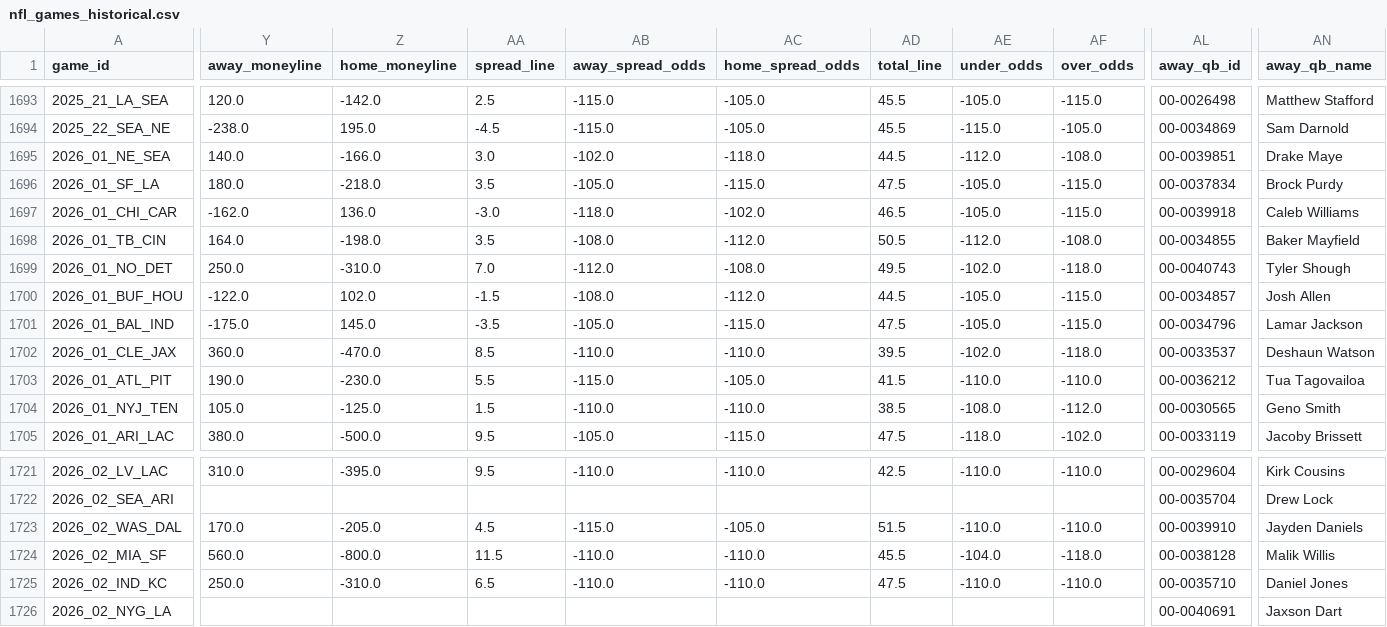
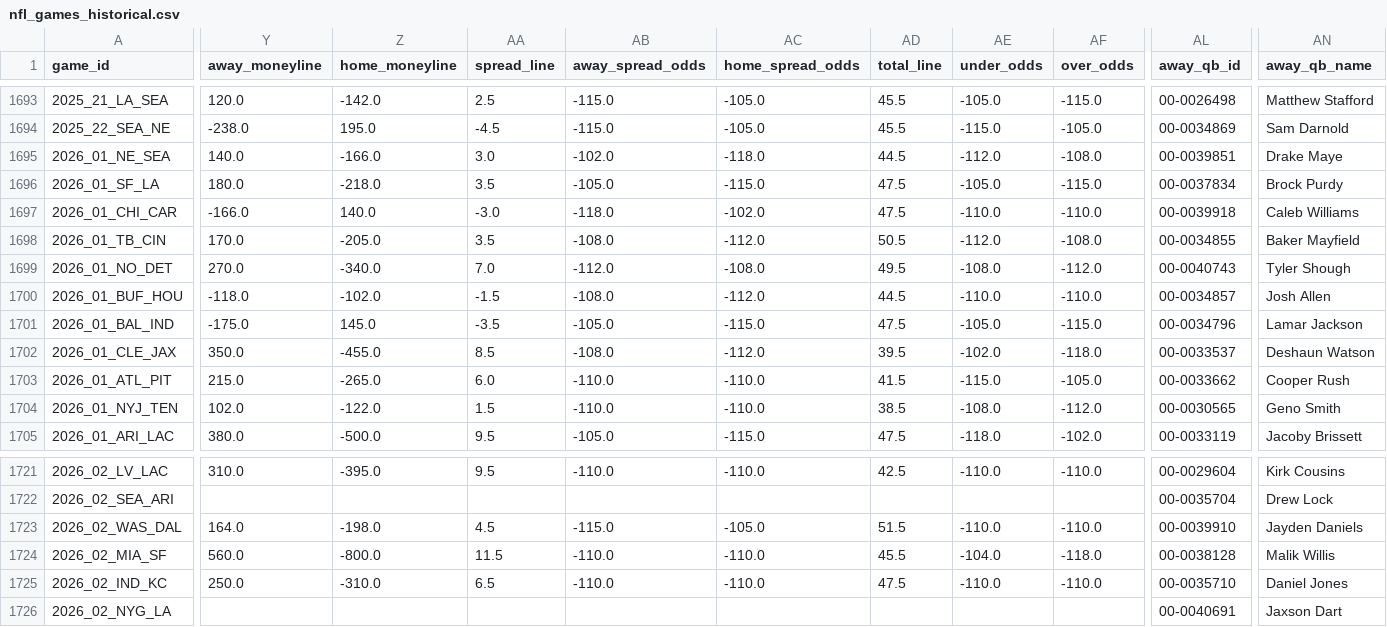
Before and after one commit to bestoddspredictions-web/NFL-PREDICTIONS, a CSV file: data_files/nfl_games_historical.csv, drawn as a sheet; only a part is shown, gaps mark what is left out; the diff covers the shown part only; the diff names each change by its address in the sheet, - before the commit and + after, or states it on an @@ line.

```diff
--- a/data_files/nfl_games_historical.csv
+++ b/data_files/nfl_games_historical.csv
-Y1697 (away_moneyline): -162.0
+Y1697 (away_moneyline): -166.0
-Z1697 (home_moneyline): 136.0
+Z1697 (home_moneyline): 140.0
-AD1697 (total_line): 46.5
+AD1697 (total_line): 47.5
-AE1697 (under_odds): -105.0
+AE1697 (under_odds): -110.0
-AF1697 (over_odds): -115.0
+AF1697 (over_odds): -110.0
-Y1698 (away_moneyline): 164.0
+Y1698 (away_moneyline): 170.0
-Z1698 (home_moneyline): -198.0
+Z1698 (home_moneyline): -205.0
-Y1699 (away_moneyline): 250.0
+Y1699 (away_moneyline): 270.0
-Z1699 (home_moneyline): -310.0
+Z1699 (home_moneyline): -340.0
-AE1699 (under_odds): -102.0
+AE1699 (under_odds): -108.0
-AF1699 (over_odds): -118.0
+AF1699 (over_odds): -112.0
-Y1700 (away_moneyline): -122.0
+Y1700 (away_moneyline): -118.0
-Z1700 (home_moneyline): 102.0
+Z1700 (home_moneyline): -102.0
-AE1700 (under_odds): -105.0
+AE1700 (under_odds): -110.0
-AF1700 (over_odds): -115.0
+AF1700 (over_odds): -110.0
-Y1702 (away_moneyline): 360.0
+Y1702 (away_moneyline): 350.0
-Z1702 (home_moneyline): -470.0
+Z1702 (home_moneyline): -455.0
-AB1702 (away_spread_odds): -110.0
+AB1702 (away_spread_odds): -108.0
-AC1702 (home_spread_odds): -110.0
+AC1702 (home_spread_odds): -112.0
-Y1703 (away_moneyline): 190.0
+Y1703 (away_moneyline): 215.0
-Z1703 (home_moneyline): -230.0
+Z1703 (home_moneyline): -265.0
-AA1703 (spread_line): 5.5
+AA1703 (spread_line): 6.0
-AB1703 (away_spread_odds): -115.0
+AB1703 (away_spread_odds): -110.0
-AC1703 (home_spread_odds): -105.0
+AC1703 (home_spread_odds): -110.0
-AE1703 (under_odds): -110.0
+AE1703 (under_odds): -115.0
-AF1703 (over_odds): -110.0
+AF1703 (over_odds): -105.0
-AL1703 (away_qb_id): 00-0036212
+AL1703 (away_qb_id): 00-0033662
-AN1703 (away_qb_name): Tua Tagovailoa
+AN1703 (away_qb_name): Cooper Rush
-Y1704 (away_moneyline): 105.0
+Y1704 (away_moneyline): 102.0
-Z1704 (home_moneyline): -125.0
+Z1704 (home_moneyline): -122.0
-Y1723 (away_moneyline): 170.0
+Y1723 (away_moneyline): 164.0
-Z1723 (home_moneyline): -205.0
+Z1723 (home_moneyline): -198.0
```
Also changed, not shown: 50 edited cells elsewhere in this file, data_files/model_feature_importances.csv, 3 other files.
